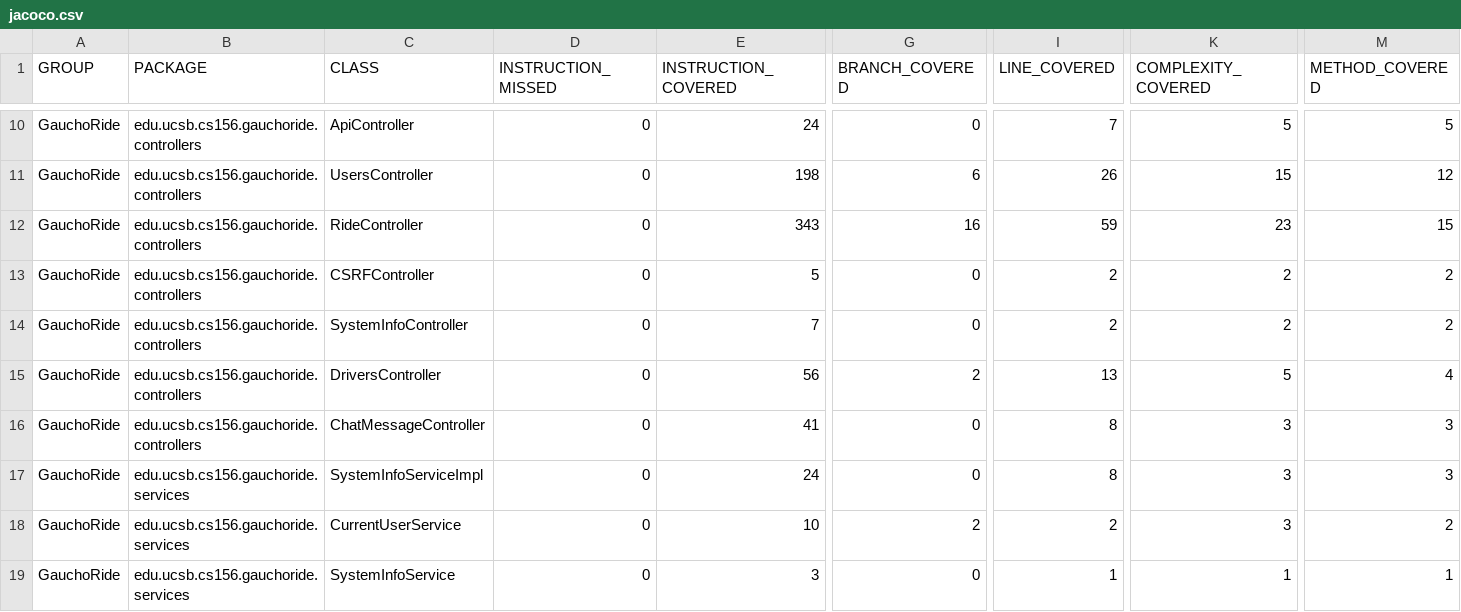
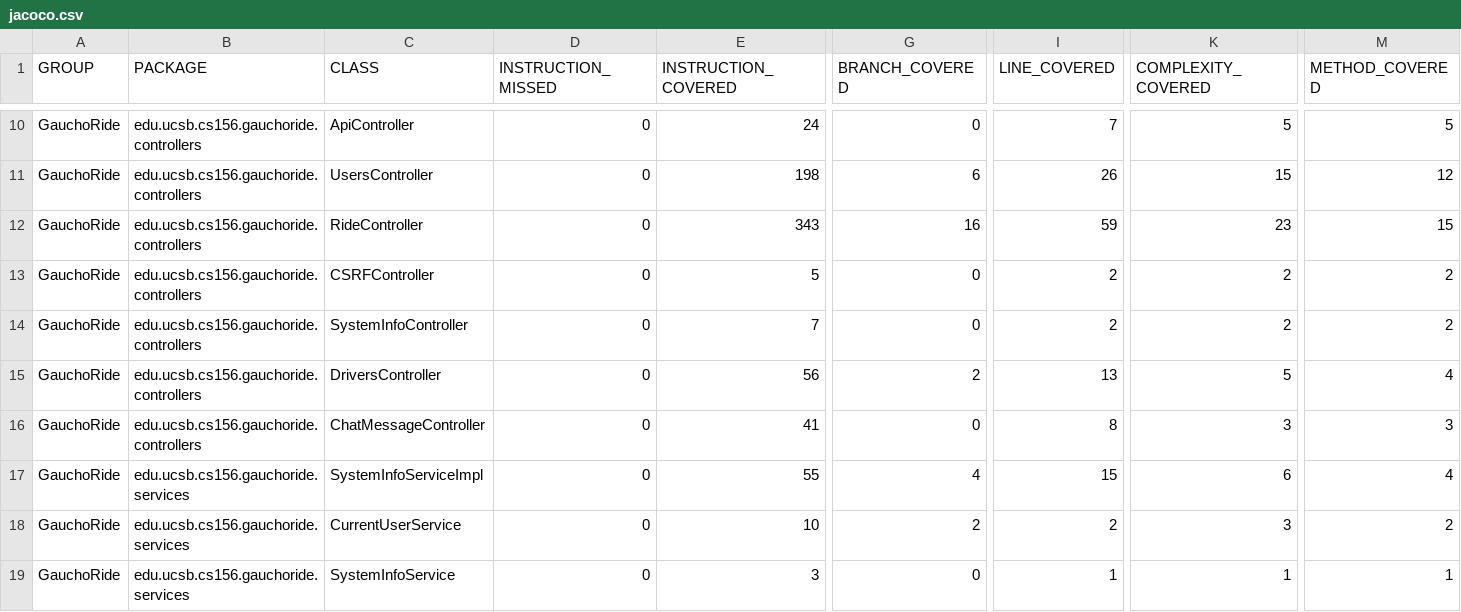
Before and after one commit to ucsb-cs156-s24/proj-gauchoride-s24-5pm-6, a CSV file: jacoco/jacoco.csv, drawn as a sheet; only a part is shown, gaps mark what is left out; the diff names each change by its address in the sheet, - before the commit and + after, or states it on an @@ line.

```diff
--- a/jacoco/jacoco.csv
+++ b/jacoco/jacoco.csv
-E17 (INSTRUCTION_COVERED): 24
+E17 (INSTRUCTION_COVERED): 55
-G17 (BRANCH_COVERED): 0
+G17 (BRANCH_COVERED): 4
-I17 (LINE_COVERED): 8
+I17 (LINE_COVERED): 15
-K17 (COMPLEXITY_COVERED): 3
+K17 (COMPLEXITY_COVERED): 6
-M17 (METHOD_COVERED): 3
+M17 (METHOD_COVERED): 4
```
Also changed, not shown: 7 other files.
